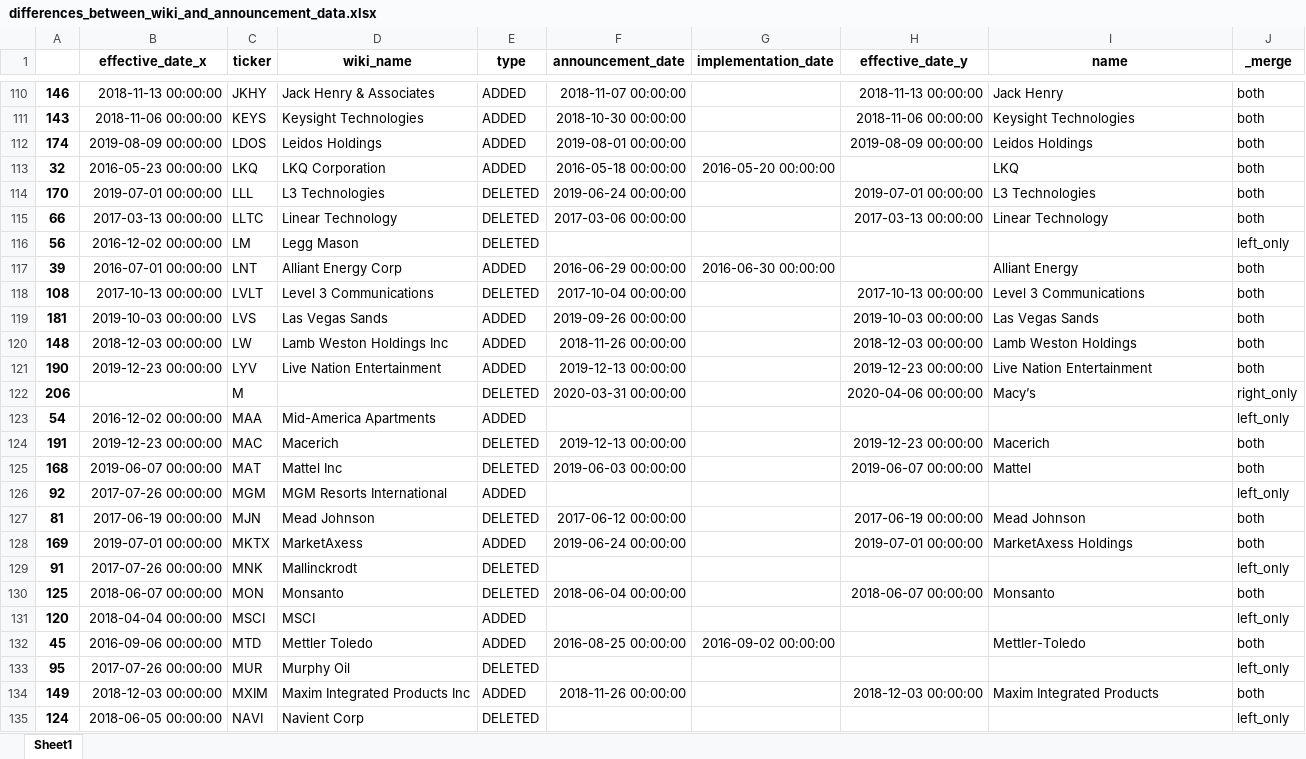
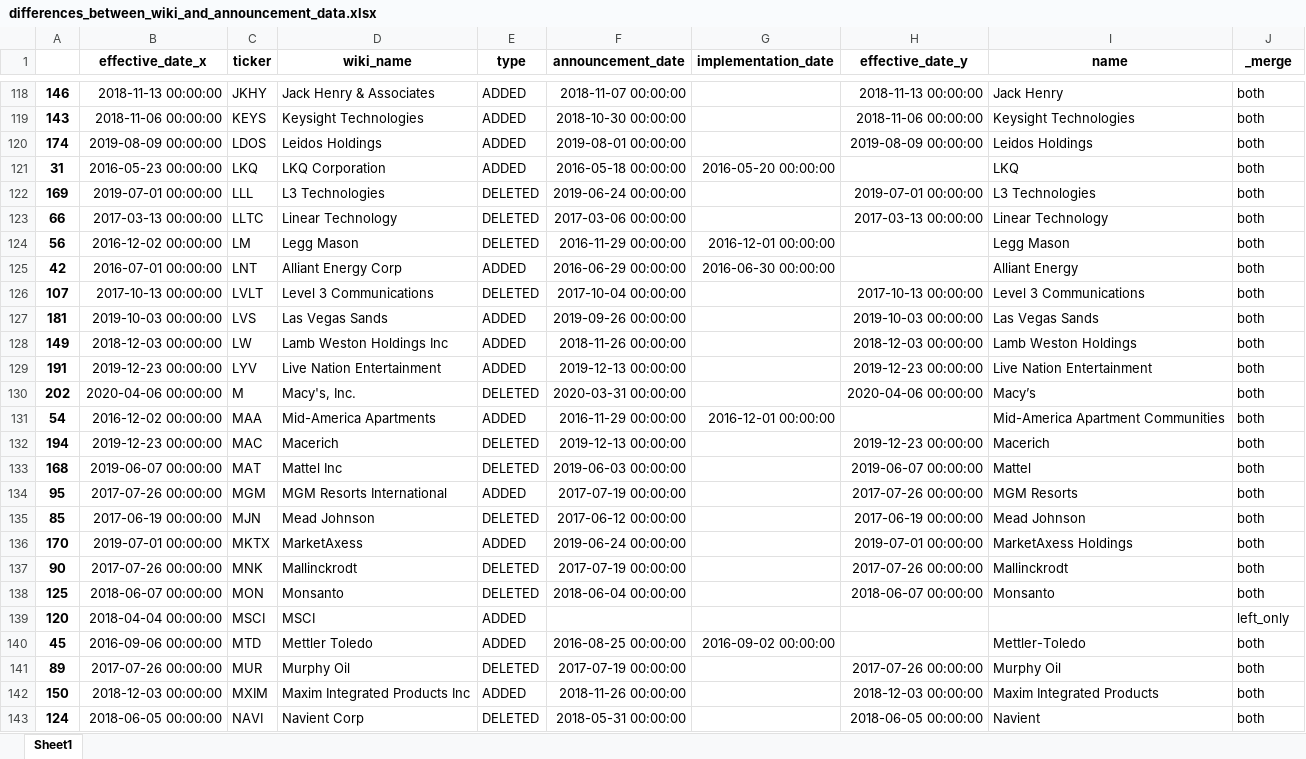
Before and after one commit to yingchen0505/analyzingalpha, an Excel workbook: sp500-historical-components-and-changes/differences_between_wiki_and_announcement_data.xlsx, sheet Sheet1, drawn as a sheet; only a part is shown, gaps mark what is left out; values as stored, in another font and other column widths than the file's, no borders; removed rows and columns are numbered as before the commit, all else as after; the diff covers the shown part only; the diff names each change by its address in the sheet, - before the commit and + after, or states it on an @@ line.

```diff
--- a/sp500-historical-components-and-changes/differences_between_wiki_and_announcement_data.xlsx (sheet Sheet1)
+++ b/sp500-historical-components-and-changes/differences_between_wiki_and_announcement_data.xlsx (sheet Sheet1)
-A121: 32
+A121: 31
-A122: 170
+A122: 169
-F124 (announcement_date): (empty)
+F124 (announcement_date): 2016-11-29 00:00:00
-G124 (implementation_date): (empty)
+G124 (implementation_date): 2016-12-01 00:00:00
-I124 (name): (empty)
+I124 (name): Legg Mason
-J124 (_merge): left_only
+J124 (_merge): both
-A125: 39
+A125: 42
-A126: 108
+A126: 107
-A128: 148
+A128: 149
-A129: 190
+A129: 191
-A130: 206
+A130: 202
-B130 (effective_date_x): (empty)
+B130 (effective_date_x): 2020-04-06 00:00:00
-D130 (wiki_name): (empty)
+D130 (wiki_name): Macy's, Inc.
-J130 (_merge): right_only
+J130 (_merge): both
-F131 (announcement_date): (empty)
+F131 (announcement_date): 2016-11-29 00:00:00
-G131 (implementation_date): (empty)
+G131 (implementation_date): 2016-12-01 00:00:00
-I131 (name): (empty)
+I131 (name): Mid-America Apartment Communities
-J131 (_merge): left_only
+J131 (_merge): both
-A132: 191
+A132: 194
-row 126: 92 | 2017-07-26 00:00:00 | MGM | MGM Resorts International | ADDED |  |  |  |  | left_only
+row 134: 95 | 2017-07-26 00:00:00 | MGM | MGM Resorts International | ADDED | 2017-07-19 00:00:00 |  | 2017-07-26 00:00:00 | MGM Resorts | both
-A135: 81
+A135: 85
-A136: 169
+A136: 170
-row 129: 91 | 2017-07-26 00:00:00 | MNK | Mallinckrodt | DELETED |  |  |  |  | left_only
+row 137: 90 | 2017-07-26 00:00:00 | MNK | Mallinckrodt | DELETED | 2017-07-19 00:00:00 |  | 2017-07-26 00:00:00 | Mallinckrodt | both
-row 133: 95 | 2017-07-26 00:00:00 | MUR | Murphy Oil | DELETED |  |  |  |  | left_only
+row 141: 89 | 2017-07-26 00:00:00 | MUR | Murphy Oil | DELETED | 2017-07-19 00:00:00 |  | 2017-07-26 00:00:00 | Murphy Oil | both
-A142: 149
+A142: 150
-F143 (announcement_date): (empty)
+F143 (announcement_date): 2018-05-31 00:00:00
-H143 (effective_date_y): (empty)
+H143 (effective_date_y): 2018-06-05 00:00:00
-I143 (name): (empty)
+I143 (name): Navient
-J143 (_merge): left_only
+J143 (_merge): both
```
Also changed, not shown: 34 added rows, 24 removed rows and 154 edited cells elsewhere in this sheet, 1 other file.
